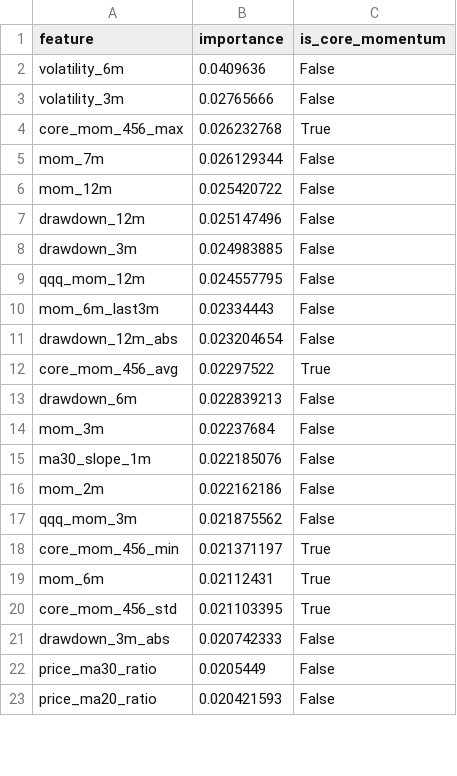
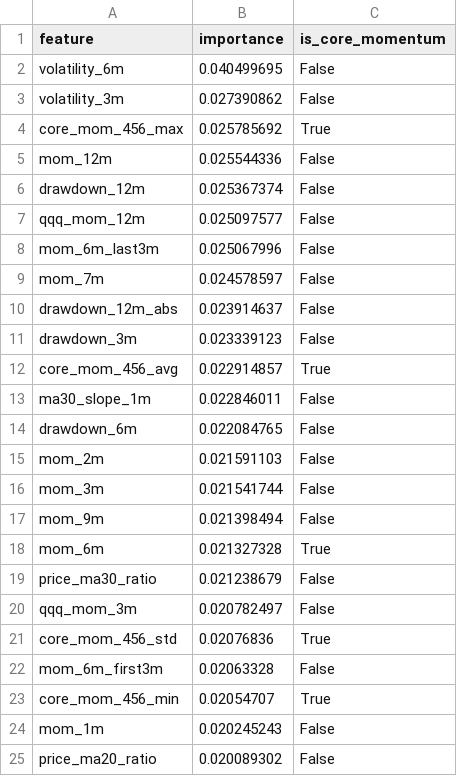
Before and after one commit to James1424/xg_boom_sparse_features, a CSV file: outputs/boom_feature_importance.csv, drawn as a sheet; only a part is shown; the diff covers the shown part only.

```diff
--- a/outputs/boom_feature_importance.csv
+++ b/outputs/boom_feature_importance.csv
@@ -1,23 +1,25 @@
 feature,importance,is_core_momentum
-volatility_6m,0.0409636,False
-volatility_3m,0.02765666,False
-core_mom_456_max,0.026232768,True
-mom_7m,0.026129344,False
-mom_12m,0.025420722,False
-drawdown_12m,0.025147496,False
-drawdown_3m,0.024983885,False
-qqq_mom_12m,0.024557795,False
-mom_6m_last3m,0.02334443,False
-drawdown_12m_abs,0.023204654,False
-core_mom_456_avg,0.02297522,True
-drawdown_6m,0.022839213,False
-mom_3m,0.02237684,False
-ma30_slope_1m,0.022185076,False
-mom_2m,0.022162186,False
-qqq_mom_3m,0.021875562,False
-core_mom_456_min,0.021371197,True
-mom_6m,0.02112431,True
-core_mom_456_std,0.021103395,True
-drawdown_3m_abs,0.020742333,False
-price_ma30_ratio,0.0205449,False
-price_ma20_ratio,0.020421593,False
+volatility_6m,0.040499695,False
+volatility_3m,0.027390862,False
+core_mom_456_max,0.025785692,True
+mom_12m,0.025544336,False
+drawdown_12m,0.025367374,False
+qqq_mom_12m,0.025097577,False
+mom_6m_last3m,0.025067996,False
+mom_7m,0.024578597,False
+drawdown_12m_abs,0.023914637,False
+drawdown_3m,0.023339123,False
+core_mom_456_avg,0.022914857,True
+ma30_slope_1m,0.022846011,False
+drawdown_6m,0.022084765,False
+mom_2m,0.021591103,False
+mom_3m,0.021541744,False
+mom_9m,0.021398494,False
+mom_6m,0.021327328,True
+price_ma30_ratio,0.021238679,False
+qqq_mom_3m,0.020782497,False
+core_mom_456_std,0.02076836,True
+mom_6m_first3m,0.02063328,False
+core_mom_456_min,0.02054707,True
+mom_1m,0.020245243,False
+price_ma20_ratio,0.020089302,False
```
Also changed, not shown: 12 added rows, 14 removed rows and 13 edited cells elsewhere in this file, outputs/boom_live_candidates.csv, outputs/boom_model_metrics.csv, 9 other files.
